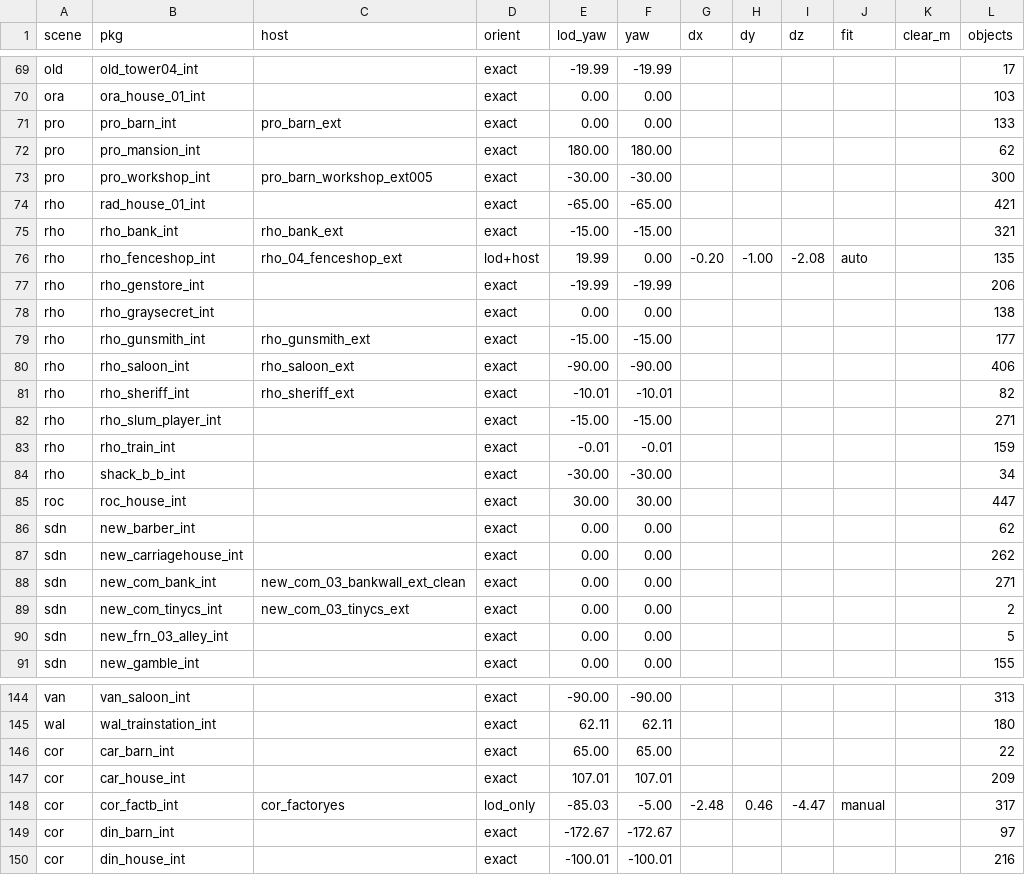
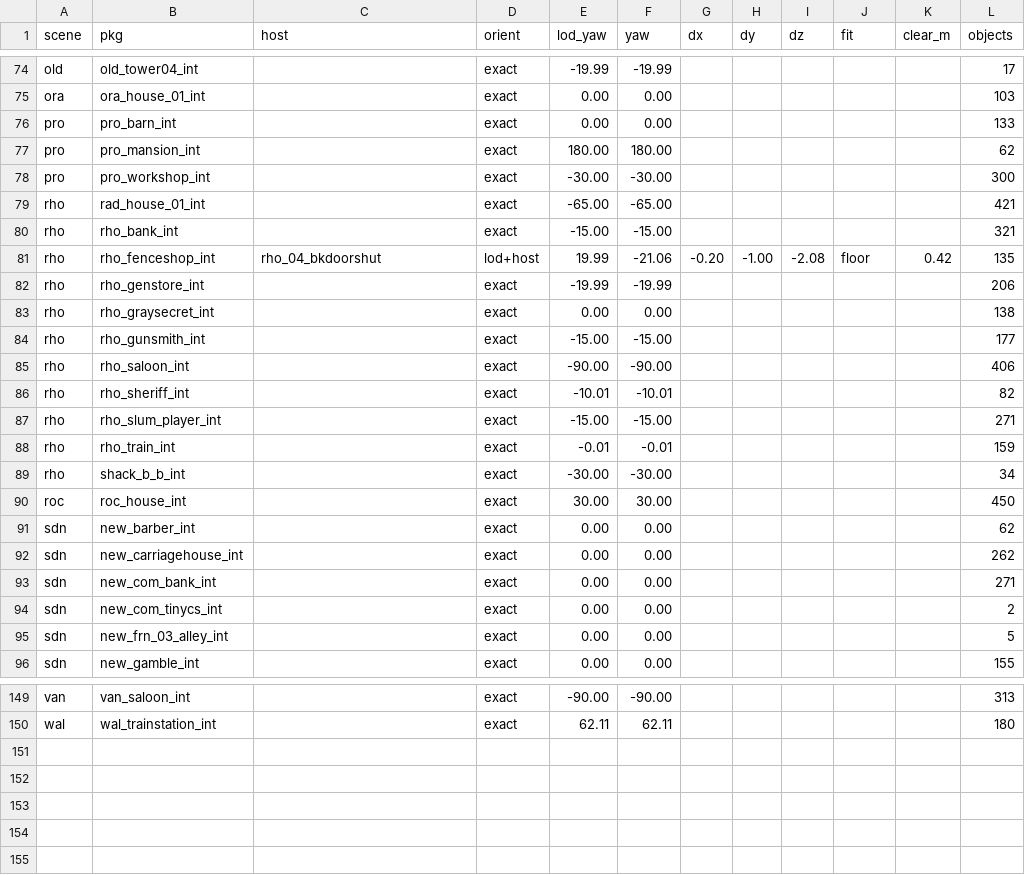
Before and after one commit to yaodongcheng/RDR2, a CSV file: Source/docs/世界与地编/interior_fit.csv, drawn as a sheet; only a part is shown, gaps mark what is left out; the diff covers the shown part only.

```diff
--- a/Source/docs/世界与地编/interior_fit.csv
+++ b/Source/docs/世界与地编/interior_fit.csv
@@ -70,13 +75,13 @@ old,old_tower04_int,,exact,-19.99,-19.99,,,,,,17
 ora,ora_house_01_int,,exact,0.00,0.00,,,,,,103
-pro,pro_barn_int,pro_barn_ext,exact,0.00,0.00,,,,,,133
+pro,pro_barn_int,,exact,0.00,0.00,,,,,,133
 pro,pro_mansion_int,,exact,180.00,180.00,,,,,,62
-pro,pro_workshop_int,pro_barn_workshop_ext005,exact,-30.00,-30.00,,,,,,300
+pro,pro_workshop_int,,exact,-30.00,-30.00,,,,,,300
 rho,rad_house_01_int,,exact,-65.00,-65.00,,,,,,421
-rho,rho_bank_int,rho_bank_ext,exact,-15.00,-15.00,,,,,,321
-rho,rho_fenceshop_int,rho_04_fenceshop_ext,lod+host,19.99,0.00,-0.20,-1.00,-2.08,auto,,135
+rho,rho_bank_int,,exact,-15.00,-15.00,,,,,,321
+rho,rho_fenceshop_int,rho_04_bkdoorshut,lod+host,19.99,-21.06,-0.20,-1.00,-2.08,floor,0.42,135
 rho,rho_genstore_int,,exact,-19.99,-19.99,,,,,,206
 rho,rho_graysecret_int,,exact,0.00,0.00,,,,,,138
-rho,rho_gunsmith_int,rho_gunsmith_ext,exact,-15.00,-15.00,,,,,,177
-rho,rho_saloon_int,rho_saloon_ext,exact,-90.00,-90.00,,,,,,406
-rho,rho_sheriff_int,rho_sheriff_ext,exact,-10.01,-10.01,,,,,,82
+rho,rho_gunsmith_int,,exact,-15.00,-15.00,,,,,,177
+rho,rho_saloon_int,,exact,-90.00,-90.00,,,,,,406
+rho,rho_sheriff_int,,exact,-10.01,-10.01,,,,,,82
 rho,rho_slum_player_int,,exact,-15.00,-15.00,,,,,,271
@@ -84,7 +89,7 @@ rho,rho_train_int,,exact,-0.01,-0.01,,,,,,159
 rho,shack_b_b_int,,exact,-30.00,-30.00,,,,,,34
-roc,roc_house_int,,exact,30.00,30.00,,,,,,447
+roc,roc_house_int,,exact,30.00,30.00,,,,,,450
 sdn,new_barber_int,,exact,0.00,0.00,,,,,,62
 sdn,new_carriagehouse_int,,exact,0.00,0.00,,,,,,262
-sdn,new_com_bank_int,new_com_03_bankwall_ext_clean,exact,0.00,0.00,,,,,,271
-sdn,new_com_tinycs_int,new_com_03_tinycs_ext,exact,0.00,0.00,,,,,,2
+sdn,new_com_bank_int,,exact,0.00,0.00,,,,,,271
+sdn,new_com_tinycs_int,,exact,0.00,0.00,,,,,,2
 sdn,new_frn_03_alley_int,,exact,0.00,0.00,,,,,,5
@@ -145,6 +150 @@ van,van_saloon_int,,exact,-90.00,-90.00,,,,,,313
 wal,wal_trainstation_int,,exact,62.11,62.11,,,,,,180
-cor,car_barn_int,,exact,65.00,65.00,,,,,,22
-cor,car_house_int,,exact,107.01,107.01,,,,,,209
-cor,cor_factb_int,cor_factoryes,lod_only,-85.03,-5.00,-2.48,0.46,-4.47,manual,,317
-cor,din_barn_int,,exact,-172.67,-172.67,,,,,,97
-cor,din_house_int,,exact,-100.01,-100.01,,,,,,216
```
Also changed, not shown: 1 added row, 1 removed row and 27 edited cells elsewhere in this file, Source/docs/世界与地编/interior_fit_overrides.csv, Source/tools/rules_cases.csv, 16 other files.
